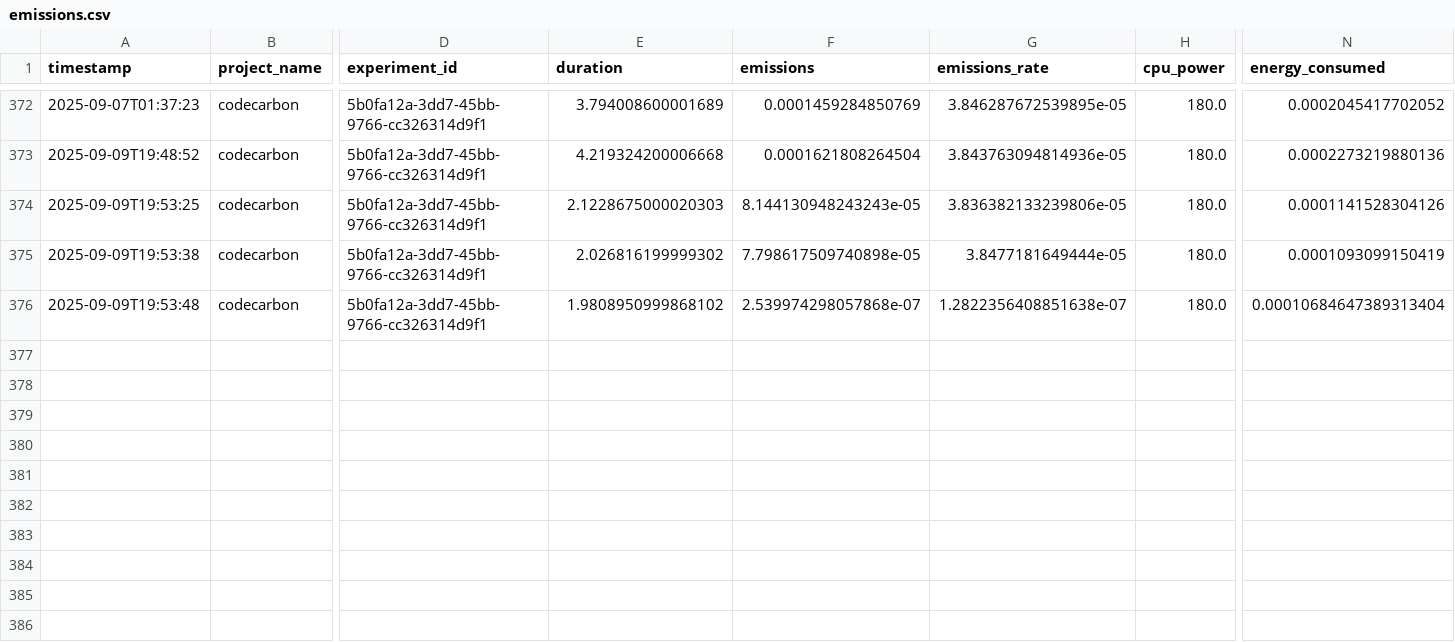
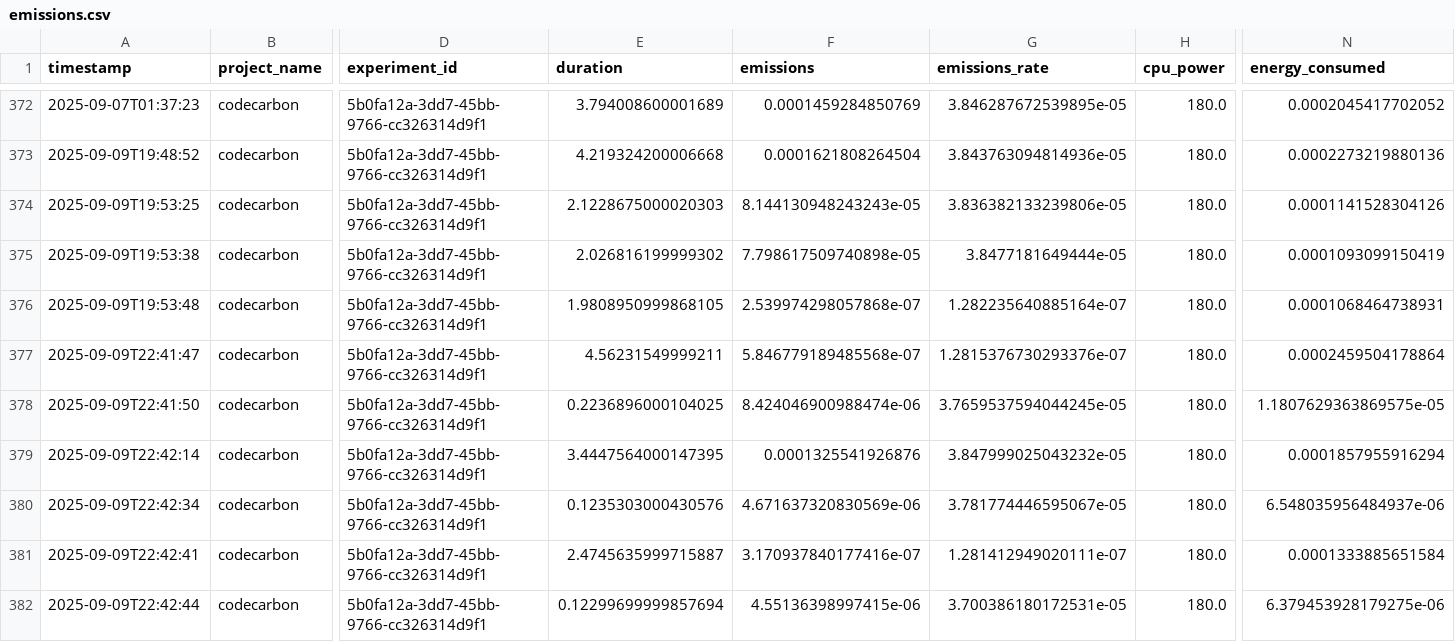
Before and after one commit to LeafLabsAI/codeleaf-ai, a CSV file: backend/emissions.csv, drawn as a sheet; only a part is shown, gaps mark what is left out; rows hold the shown columns only; the diff names each change by its address in the sheet, - before the commit and + after, or states it on an @@ line.

```diff
--- a/backend/emissions.csv
+++ b/backend/emissions.csv
-E376 (duration): 1.9808950999868102
+E376 (duration): 1.9808950999868105
-G376 (emissions_rate): 1.2822356408851638e-07
+G376 (emissions_rate): 1.282235640885164e-07
-N376 (energy_consumed): 0.00010684647389313404
+N376 (energy_consumed): 0.0001068464738931
+row 377: 2025-09-09T22:41:47 | codecarbon | 5b0fa12a-3dd7-45bb-9766-cc326314d9f1 | 4.56231549999211 | 5.846779189485568e-07 | 1.2815376730293376e-07 | 180.0 | 0.0002459504178864
+row 378: 2025-09-09T22:41:50 | codecarbon | 5b0fa12a-3dd7-45bb-9766-cc326314d9f1 | 0.2236896000104025 | 8.424046900988474e-06 | 3.7659537594044245e-05 | 180.0 | 1.1807629363869575e-05
+row 379: 2025-09-09T22:42:14 | codecarbon | 5b0fa12a-3dd7-45bb-9766-cc326314d9f1 | 3.4447564000147395 | 0.0001325541926876 | 3.847999025043232e-05 | 180.0 | 0.0001857955916294
+row 380: 2025-09-09T22:42:34 | codecarbon | 5b0fa12a-3dd7-45bb-9766-cc326314d9f1 | 0.1235303000430576 | 4.671637320830569e-06 | 3.781774446595067e-05 | 180.0 | 6.548035956484937e-06
+row 381: 2025-09-09T22:42:41 | codecarbon | 5b0fa12a-3dd7-45bb-9766-cc326314d9f1 | 2.4745635999715887 | 3.170937840177416e-07 | 1.281412949020111e-07 | 180.0 | 0.0001333885651584
+row 382: 2025-09-09T22:42:44 | codecarbon | 5b0fa12a-3dd7-45bb-9766-cc326314d9f1 | 0.12299699999857694 | 4.55136398997415e-06 | 3.700386180172531e-05 | 180.0 | 6.379453928179275e-06
```
Also changed, not shown: 3 other files.
